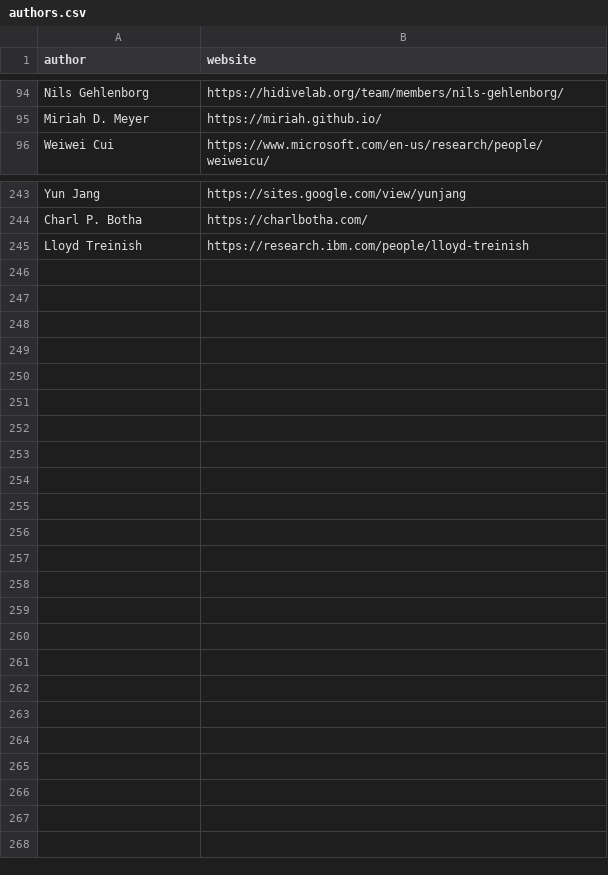
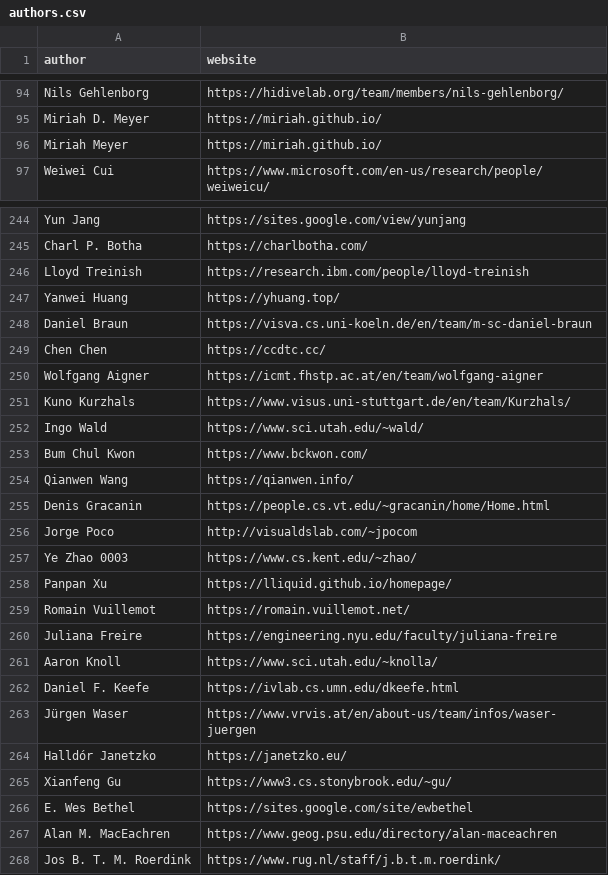
Before and after one commit to Dev-Lan/vispubs, a CSV file: public/data/authors.csv, drawn as a sheet; only a part is shown, gaps mark what is left out.

Commit message:
add ~20 author homepage links

```diff
--- a/public/data/authors.csv
+++ b/public/data/authors.csv
@@ -95,2 +95,3 @@ Nils Gehlenborg,https://hidivelab.org/team/members/nils-gehlenborg/
 Miriah D. Meyer,https://miriah.github.io/
+Miriah Meyer,https://miriah.github.io/
 Weiwei Cui,https://www.microsoft.com/en-us/research/people/weiweicu/
@@ -245 +246,23 @@ Charl P. Botha,https://charlbotha.com/
 Lloyd Treinish,https://research.ibm.com/people/lloyd-treinish
+Yanwei Huang,https://yhuang.top/
+Daniel Braun,https://visva.cs.uni-koeln.de/en/team/m-sc-daniel-braun
+Chen Chen,https://ccdtc.cc/
+Wolfgang Aigner,https://icmt.fhstp.ac.at/en/team/wolfgang-aigner
+Kuno Kurzhals,https://www.visus.uni-stuttgart.de/en/team/Kurzhals/
+Ingo Wald,https://www.sci.utah.edu/~wald/
+Bum Chul Kwon,https://www.bckwon.com/
+Qianwen Wang,https://qianwen.info/
+Denis Gracanin,https://people.cs.vt.edu/~gracanin/home/Home.html
+Jorge Poco,http://visualdslab.com/~jpocom
+Ye Zhao 0003,https://www.cs.kent.edu/~zhao/
+Panpan Xu,https://lliquid.github.io/homepage/
+Romain Vuillemot,https://romain.vuillemot.net/
+Juliana Freire,https://engineering.nyu.edu/faculty/juliana-freire
+Aaron Knoll,https://www.sci.utah.edu/~knolla/
+Daniel F. Keefe,https://ivlab.cs.umn.edu/dkeefe.html
+Jürgen Waser,https://www.vrvis.at/en/about-us/team/infos/waser-juergen
+Halldór Janetzko,https://janetzko.eu/
+Xianfeng Gu,https://www3.cs.stonybrook.edu/~gu/
+E. Wes Bethel,https://sites.google.com/site/ewbethel
+Alan M. MacEachren,https://www.geog.psu.edu/directory/alan-maceachren
+Jos B. T. M. Roerdink,https://www.rug.nl/staff/j.b.t.m.roerdink/
```
Also changed, not shown: 1 other file.
